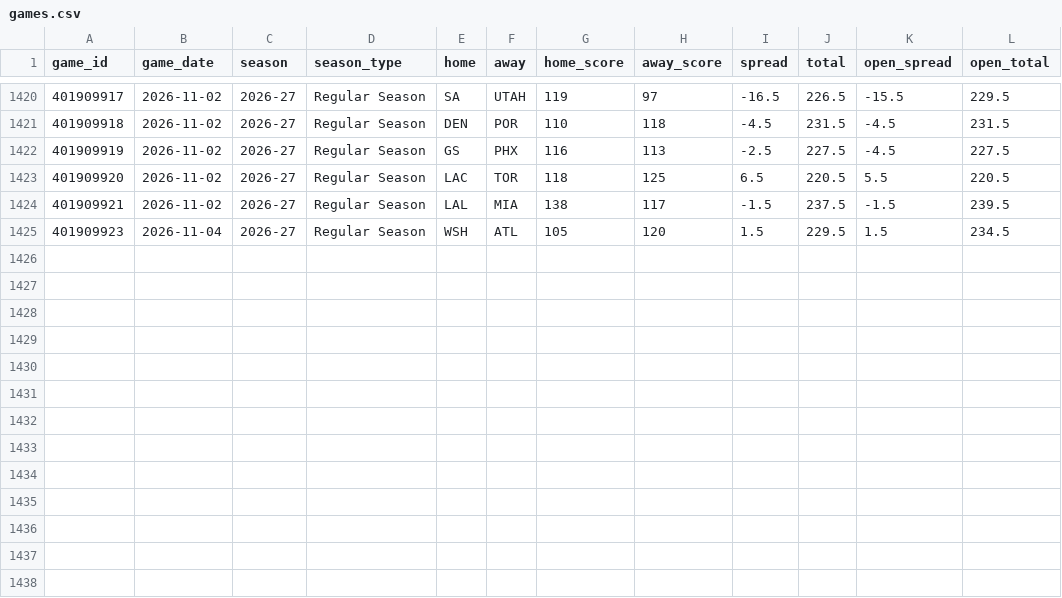
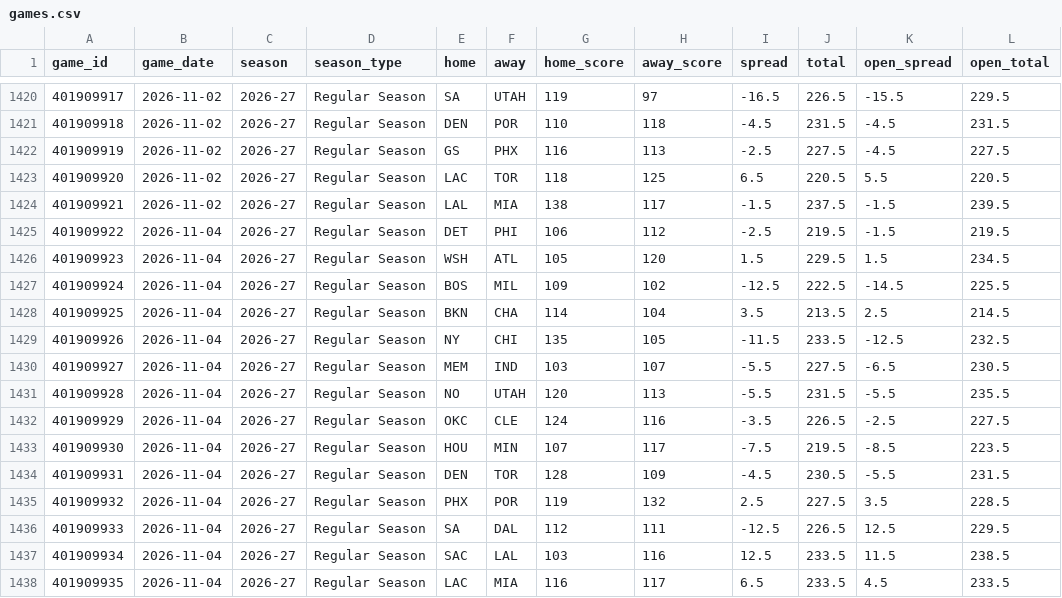
Before and after one commit to Sleepyad/nba-edge, a CSV file: data/games.csv, drawn as a sheet; only a part is shown, gaps mark what is left out; the diff names each change by its address in the sheet, - before the commit and + after, or states it on an @@ line.

```diff
--- a/data/games.csv
+++ b/data/games.csv
+row 1425: 401909922 | 2026-11-04 | 2026-27 | Regular Season | DET | PHI | 106 | 112 | -2.5 | 219.5 | -1.5 | 219.5
+row 1427: 401909924 | 2026-11-04 | 2026-27 | Regular Season | BOS | MIL | 109 | 102 | -12.5 | 222.5 | -14.5 | 225.5
+row 1428: 401909925 | 2026-11-04 | 2026-27 | Regular Season | BKN | CHA | 114 | 104 | 3.5 | 213.5 | 2.5 | 214.5
+row 1429: 401909926 | 2026-11-04 | 2026-27 | Regular Season | NY | CHI | 135 | 105 | -11.5 | 233.5 | -12.5 | 232.5
+row 1430: 401909927 | 2026-11-04 | 2026-27 | Regular Season | MEM | IND | 103 | 107 | -5.5 | 227.5 | -6.5 | 230.5
+row 1431: 401909928 | 2026-11-04 | 2026-27 | Regular Season | NO | UTAH | 120 | 113 | -5.5 | 231.5 | -5.5 | 235.5
+row 1432: 401909929 | 2026-11-04 | 2026-27 | Regular Season | OKC | CLE | 124 | 116 | -3.5 | 226.5 | -2.5 | 227.5
+row 1433: 401909930 | 2026-11-04 | 2026-27 | Regular Season | HOU | MIN | 107 | 117 | -7.5 | 219.5 | -8.5 | 223.5
+row 1434: 401909931 | 2026-11-04 | 2026-27 | Regular Season | DEN | TOR | 128 | 109 | -4.5 | 230.5 | -5.5 | 231.5
+row 1435: 401909932 | 2026-11-04 | 2026-27 | Regular Season | PHX | POR | 119 | 132 | 2.5 | 227.5 | 3.5 | 228.5
+row 1436: 401909933 | 2026-11-04 | 2026-27 | Regular Season | SA | DAL | 112 | 111 | -12.5 | 226.5 | 12.5 | 229.5
+row 1437: 401909934 | 2026-11-04 | 2026-27 | Regular Season | SAC | LAL | 103 | 116 | 12.5 | 233.5 | 11.5 | 238.5
+row 1438: 401909935 | 2026-11-04 | 2026-27 | Regular Season | LAC | MIA | 116 | 117 | 6.5 | 233.5 | 4.5 | 233.5
```
Also changed, not shown: data/fair_lines.csv, data/lines.csv, 7 other files.
